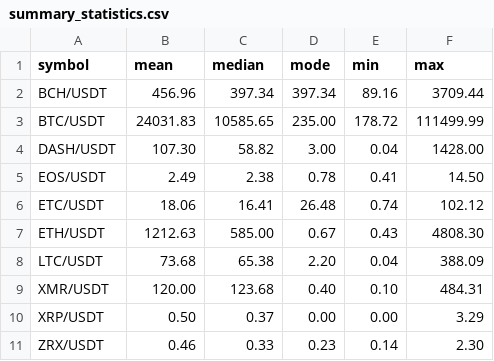
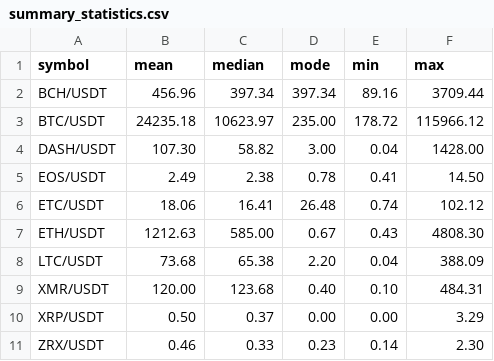
Before and after one commit to ronenfilho/cripto_analytics, a CSV file: data/processed/summary_statistics.csv, drawn as a sheet.

```diff
--- a/data/processed/summary_statistics.csv
+++ b/data/processed/summary_statistics.csv
@@ -2,3 +2,3 @@ symbol,mean,median,mode,min,max
 BCH/USDT,456.96,397.34,397.34,89.16,3709.44
-BTC/USDT,24031.83,10585.65,235.00,178.72,111499.99
+BTC/USDT,24235.18,10623.97,235.00,178.72,115966.12
 DASH/USDT,107.30,58.82,3.00,0.04,1428.00
```
Also changed, not shown: data/processed/analise_dispersao.csv, data/processed/dispersion_statistics.csv, 57 other files.
